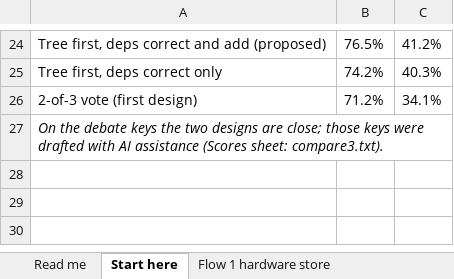
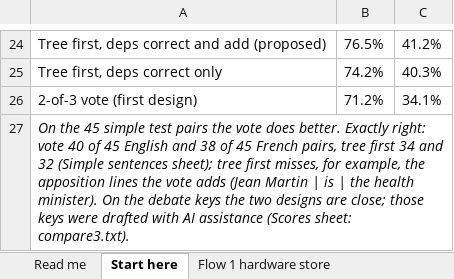
Before and after one commit to capriceculkin/legislative-health-factuality, an Excel workbook: docs/parser_examples.xlsx, sheet Start here, drawn as a sheet; only a part is shown, gaps mark what is left out; values as stored, in another font and other column widths than the file's, no borders; the diff names each change by its address in the sheet, - before the commit and + after, or states it on an @@ line.

Commit message:
Examples workbook: tree-first design as the proposed pipeline
- docs/parser_examples.xlsx: Start here shows the tree-first design (the tree's lines, corrected
  where spaCy and Stanza agree, plus lines both found and the tree missed) as the main path, and
  the 2-of-3 vote as the first design, with both scored on the Penn Treebank and on the simple
  test pairs; every flow has a step 8 for the tree-first design; new sheet 7b with its output
  triples; Simple sentences and Treebank gold now grade the tree-first output, with the vote for
  comparison; new sheet Check together, to mark the tree-first output right or wrong in a meeting;
  shorter Read me
- scripts/v6/examples_xlsx.py, examples_flow.py, examples_xlsx_docs.py: the changes above, and the
  answers on reconciling the parses, the bottleneck step and next steps

```diff
--- a/docs/parser_examples.xlsx (sheet Start here)
+++ b/docs/parser_examples.xlsx (sheet Start here)
-A27: On the debate keys…
+A27: On the 45 simple test pairs the vote does better. Exactly right: vote 40 of 45 English and 38 of 45 French pairs, tree first 34 and 32 (Simple sentences sheet); tree first misses, for example, the apposition lines the vote adds (Jean Martin | is | the health minister). On the debate keys…
+A27:C27 merged
```
Also changed, not shown: sheet 8 Treebank gold, sheet Simple sentences, sheet Scores, sheet Read me, other sheet tabs, 2 other files.
